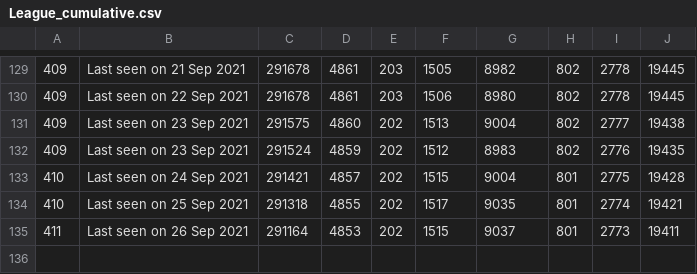
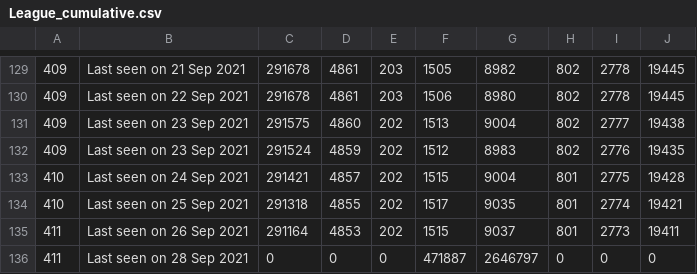
Before and after one commit to huyvuong/scrape-automation, a CSV file: League_cumulative.csv, drawn as a sheet; only a part is shown, gaps mark what is left out; the diff names each change by its address in the sheet, - before the commit and + after, or states it on an @@ line.

```diff
--- a/League_cumulative.csv
+++ b/League_cumulative.csv
+row 136: 411 | Last seen on 28 Sep 2021 | 0 | 0 | 0 | 471887 | 2646797 | 0 | 0 | 0
```
Also changed, not shown: 1 other file.
